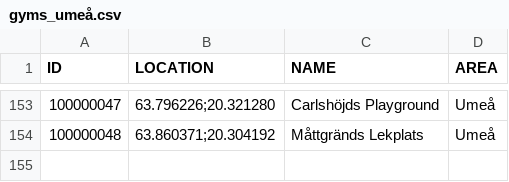
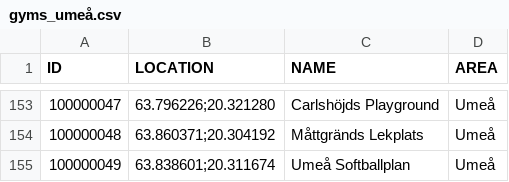
Before and after one commit to magnusmickelsson/pokeraidbot, a CSV file: src/main/resources/gyms_umeå.csv, drawn as a sheet; only a part is shown, gaps mark what is left out.

Commit message:
Gym data updata

```diff
--- a/src/main/resources/gyms_umeå.csv
+++ b/src/main/resources/gyms_umeå.csv
@@ -154 +154,2 @@ ID;LOCATION;NAME;AREA
 100000048;"63.860371;20.304192";Måttgränds Lekplats;Umeå
+100000049;"63.838601;20.311674";Umeå Softballplan;Umeå
```
Also changed, not shown: src/main/resources/gyms_luleå.csv, 5 other files.
